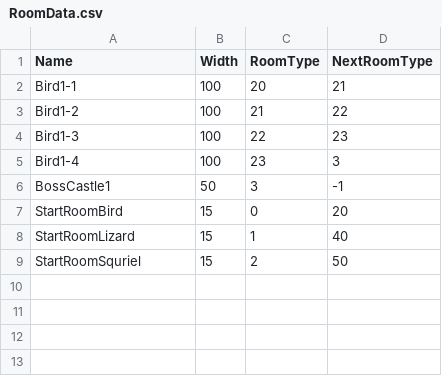
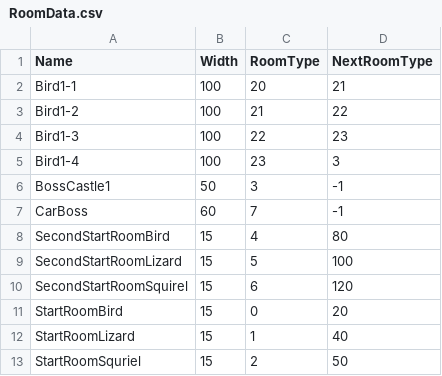
Before and after one commit to werignac/Environmental-Shenanigans, a CSV file: Data/RoomData.csv, drawn as a sheet; the diff names each change by its address in the sheet, - before the commit and + after, or states it on an @@ line.

Commit message:
MovedCarBoss
I accidentally moved the car boss to the unused rooms folder, but I'm not going to redo it, so now it's back in the rooms folder.

```diff
--- a/Data/RoomData.csv
+++ b/Data/RoomData.csv
+row 7: CarBoss | 60 | 7 | -1
+row 8: SecondStartRoomBird | 15 | 4 | 80
+row 9: SecondStartRoomLizard | 15 | 5 | 100
+row 10: SecondStartRoomSquirel | 15 | 6 | 120
```
Also changed, not shown: 8 other files.
